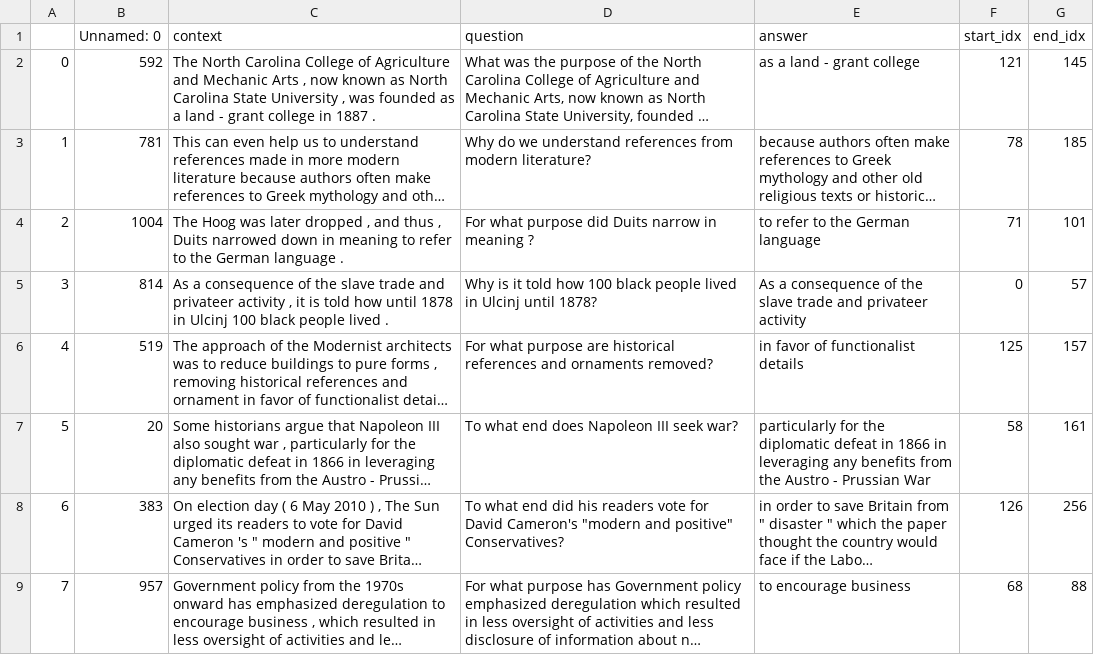
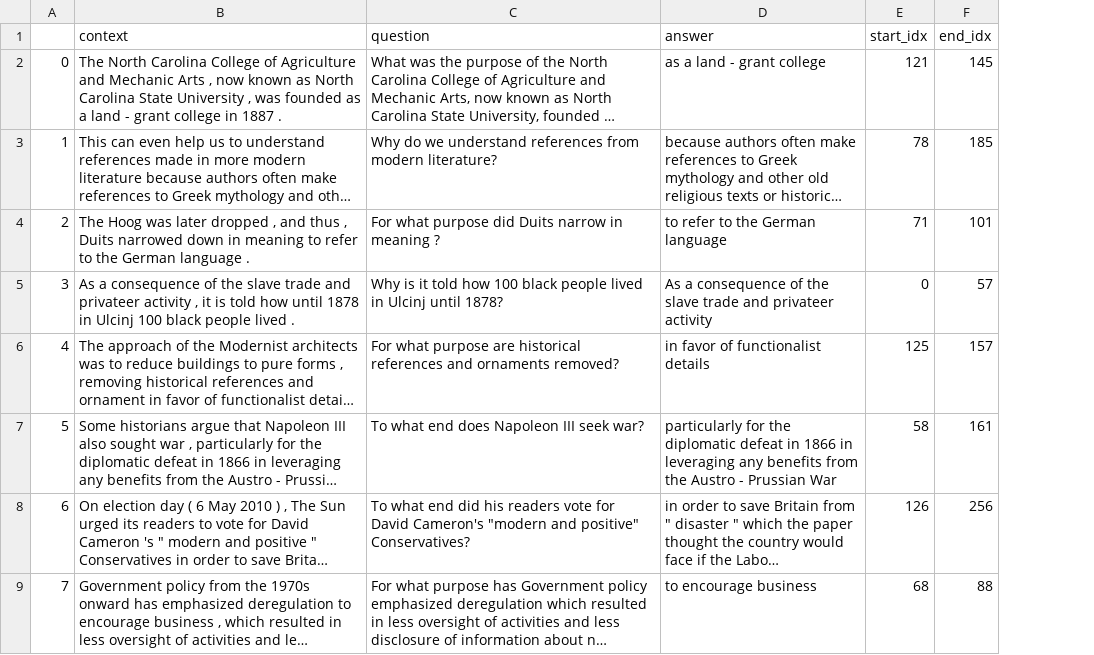
Before and after one commit to ManavR123/ProphetNet, a CSV file: src/qg/synqg_test/synqg_test.csv, drawn as a sheet; only a part is shown; long unchanged cells end in …; the diff names each change by its address in the sheet, - before the commit and + after, or states it on an @@ line.

Commit message:
remade data

```diff
--- a/src/qg/synqg_test/synqg_test.csv
+++ b/src/qg/synqg_test/synqg_test.csv
-column B (Unnamed: 0), rows 2-9: 592 | 781 | 1004 | 814 | 519 | 20 | 383 | 957
```
Also changed, not shown: 31 other files.
